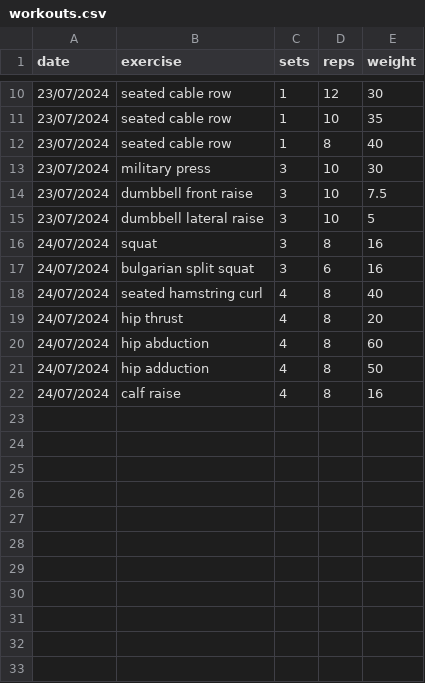
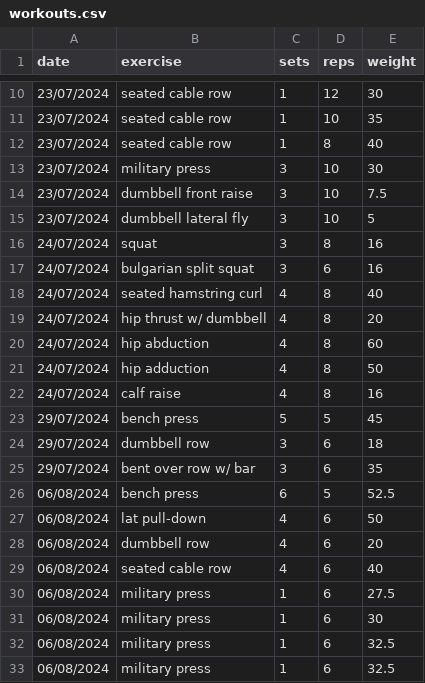
Before and after one commit to vladflore/my-strength-workouts-tracker, a CSV file: workouts.csv, drawn as a sheet; only a part is shown, gaps mark what is left out; the diff covers the shown part only.

Commit message:
Update workouts

```diff
--- a/workouts.csv
+++ b/workouts.csv
@@ -14,3 +14,3 @@ date,exercise,sets,reps,weight
 23/07/2024,dumbbell front raise,3,10,7.5
-23/07/2024,dumbbell lateral raise,3,10,5
+23/07/2024,dumbbell lateral fly,3,10,5
 24/07/2024,squat,3,8,16
@@ -18,3 +18,3 @@ date,exercise,sets,reps,weight
 24/07/2024,seated hamstring curl,4,8,40
-24/07/2024,hip thrust,4,8,20
+24/07/2024,hip thrust w/ dumbbell,4,8,20
 24/07/2024,hip abduction,4,8,60
@@ -22 +22,12 @@ date,exercise,sets,reps,weight
 24/07/2024,calf raise,4,8,16
+29/07/2024,bench press,5,5,45
+29/07/2024,dumbbell row,3,6,18
+29/07/2024,bent over row w/ bar,3,6,35
+06/08/2024,bench press,6,5,52.5
+06/08/2024,lat pull-down,4,6,50
+06/08/2024,dumbbell row,4,6,20
+06/08/2024,seated cable row,4,6,40
+06/08/2024,military press,1,6,27.5
+06/08/2024,military press,1,6,30
+06/08/2024,military press,1,6,32.5
+06/08/2024,military press,1,6,32.5
```
Also changed, not shown: 24 added rows elsewhere in this file.
